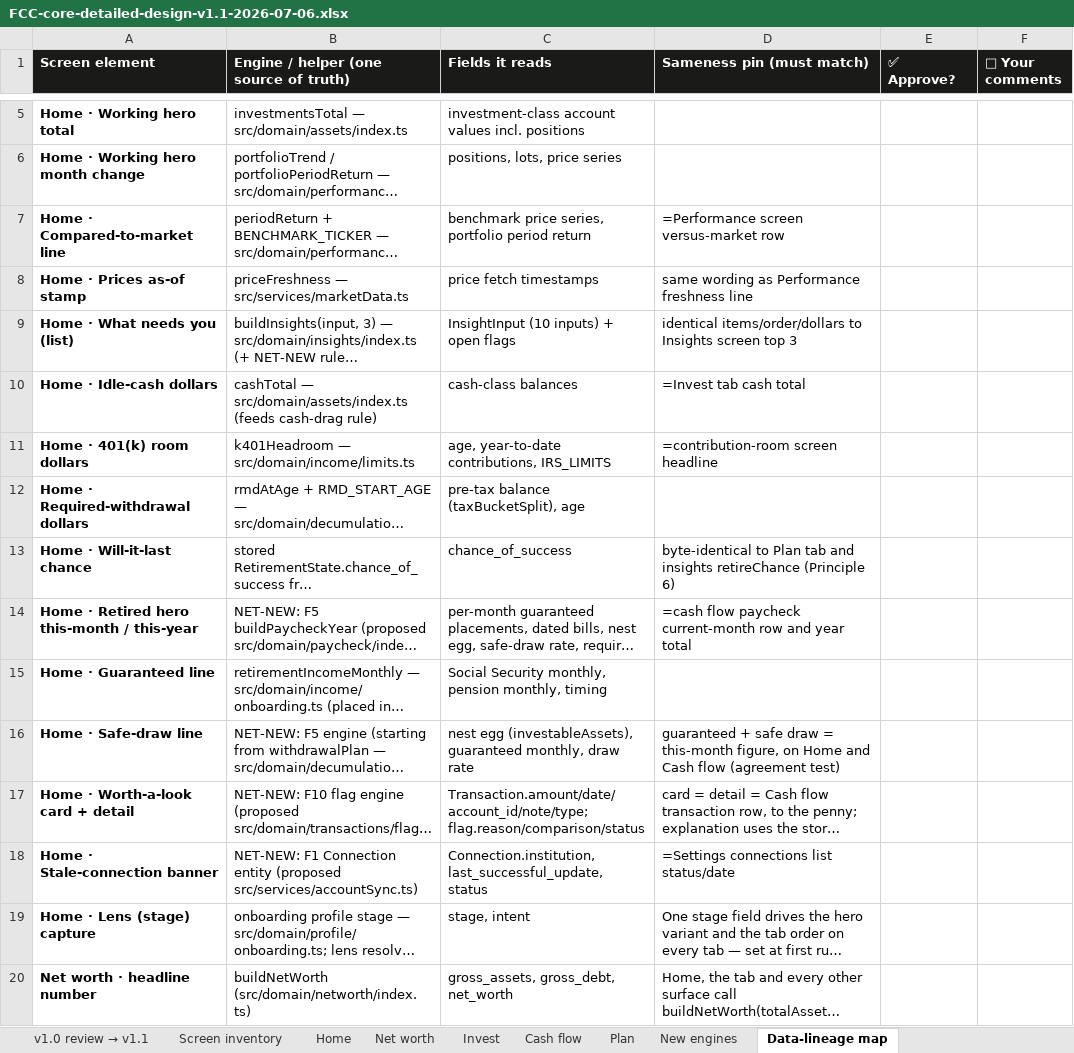
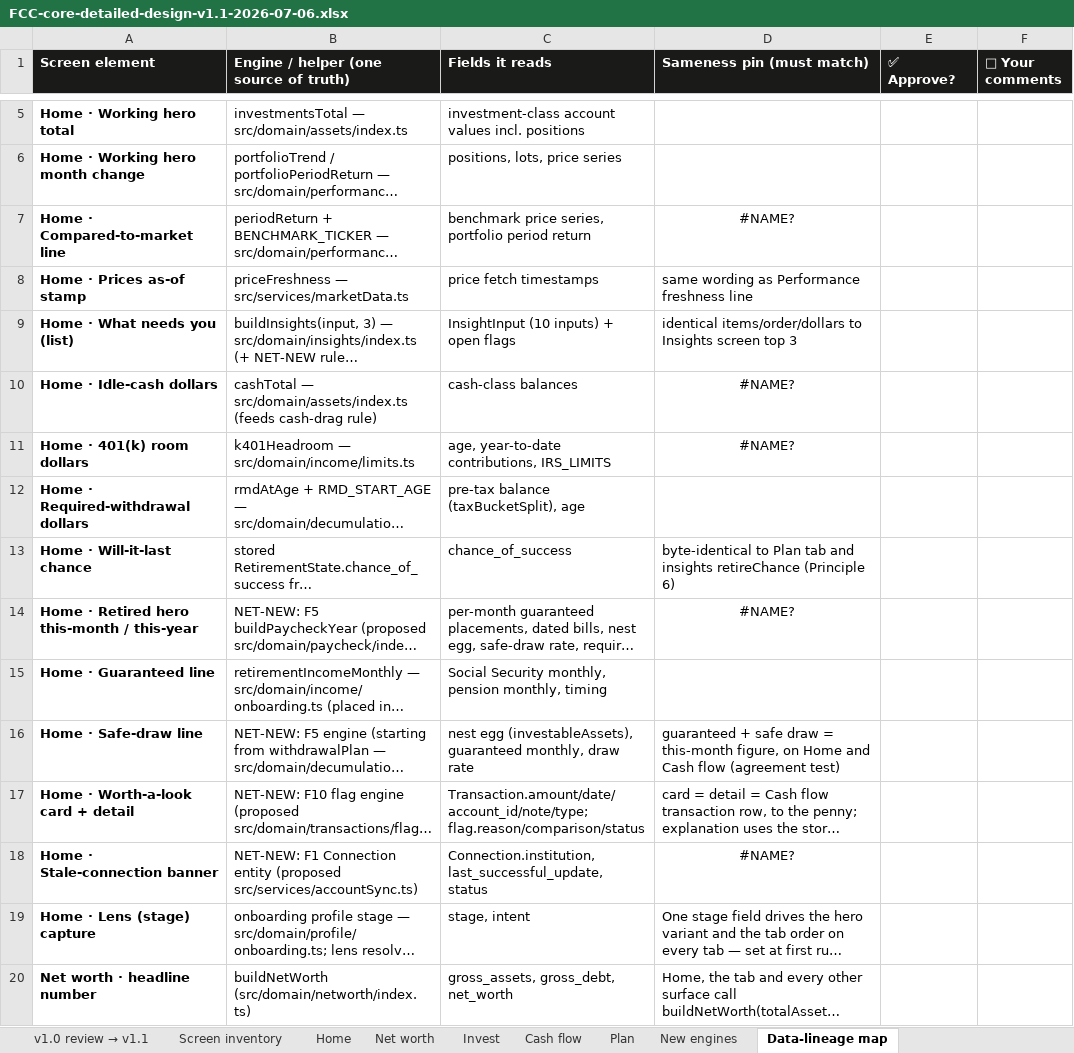
Before and after one commit to Finwise-io/finwise, an Excel workbook: docs/FCC-core-55-70/FCC-core-detailed-design-v1.1-2026-07-06.xlsx, sheet Data-lineage map, drawn as a sheet; only a part is shown, gaps mark what is left out; long unchanged cells end in …; values as stored, in another font and other column widths than the file's, no borders; formulas without a stored value are shown as written; the diff names each change by its address in the sheet, - before the commit and + after, or states it on an @@ line.

```diff
--- a/docs/FCC-core-55-70/FCC-core-detailed-design-v1.1-2026-07-06.xlsx (sheet Data-lineage map)
+++ b/docs/FCC-core-55-70/FCC-core-detailed-design-v1.1-2026-07-06.xlsx (sheet Data-lineage map)
-D7 (Sameness pin (must match)): =Performance screen versus-market row
+D7 (Sameness pin (must match)): #NAME?
-D7 alignment: left
+D7 alignment: center
-D10 (Sameness pin (must match)): =Invest tab cash total
+D10 (Sameness pin (must match)): #NAME?
-D10:D11 alignment: left
+D10:D11 alignment: center
-D11 (Sameness pin (must match)): =contribution-room screen headline
+D11 (Sameness pin (must match)): #NAME?
-D14 (Sameness pin (must match)): =cash flow paycheck current-month row and year total
+D14 (Sameness pin (must match)): #NAME?
-D14 alignment: left
+D14 alignment: center
-D18 (Sameness pin (must match)): =Settings connections list status/date
+D18 (Sameness pin (must match)): #NAME?
-D18 alignment: left
+D18 alignment: center
```
